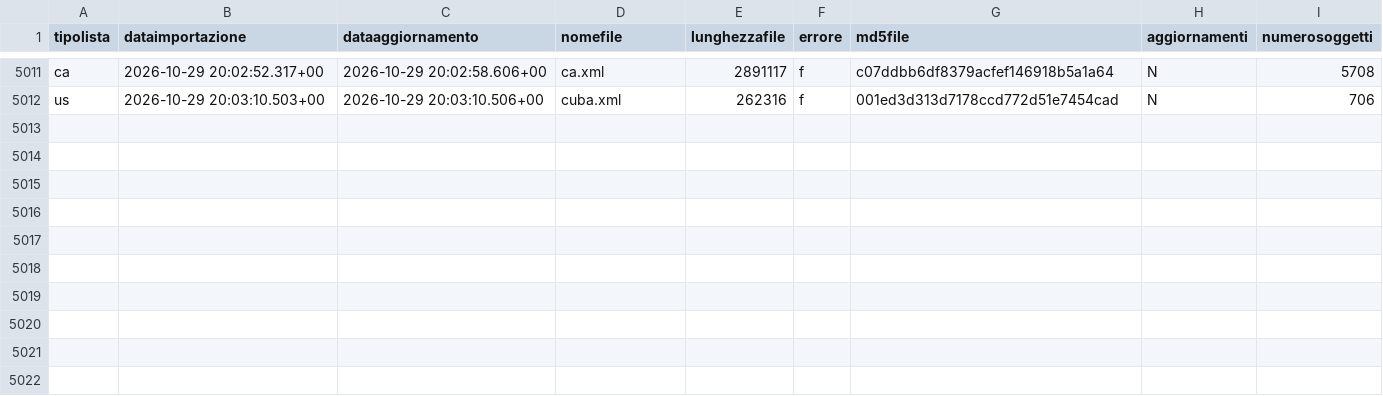
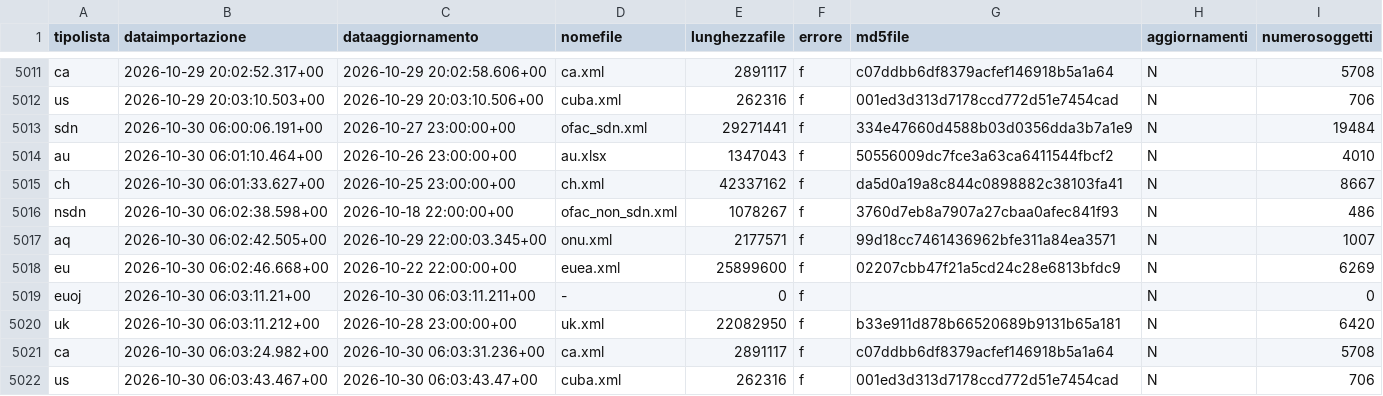
Before and after one commit to SevenDataIT/sevendata-sanction-trace, a CSV file: sanction_history.csv, drawn as a sheet; only a part is shown, gaps mark what is left out.

Commit message:
6b1e13d2c2839776af936cdc5dfe6ca3

```diff
--- a/sanction_history.csv
+++ b/sanction_history.csv
@@ -5012 +5012,11 @@ ca,2026-10-29 20:02:52.317+00,2026-10-29 20:02:58.606+00,ca.xml,2891117,f,c07ddb
 us,2026-10-29 20:03:10.503+00,2026-10-29 20:03:10.506+00,cuba.xml,262316,f,001ed3d313d7178ccd772d51e7454cad,N,706
+sdn,2026-10-30 06:00:06.191+00,2026-10-27 23:00:00+00,ofac_sdn.xml,29271441,f,334e47660d4588b03d0356dda3b7a1e9,N,19484
+au,2026-10-30 06:01:10.464+00,2026-10-26 23:00:00+00,au.xlsx,1347043,f,50556009dc7fce3a63ca6411544fbcf2,N,4010
+ch,2026-10-30 06:01:33.627+00,2026-10-25 23:00:00+00,ch.xml,42337162,f,da5d0a19a8c844c0898882c38103fa41,N,8667
+nsdn,2026-10-30 06:02:38.598+00,2026-10-18 22:00:00+00,ofac_non_sdn.xml,1078267,f,3760d7eb8a7907a27cbaa0afec841f93,N,486
+aq,2026-10-30 06:02:42.505+00,2026-10-29 22:00:03.345+00,onu.xml,2177571,f,99d18cc7461436962bfe311a84ea3571,N,1007
+eu,2026-10-30 06:02:46.668+00,2026-10-22 22:00:00+00,euea.xml,25899600,f,02207cbb47f21a5cd24c28e6813bfdc9,N,6269
+euoj,2026-10-30 06:03:11.21+00,2026-10-30 06:03:11.211+00,-,0,f,,N,0
+uk,2026-10-30 06:03:11.212+00,2026-10-28 23:00:00+00,uk.xml,22082950,f,b33e911d878b66520689b9131b65a181,N,6420
+ca,2026-10-30 06:03:24.982+00,2026-10-30 06:03:31.236+00,ca.xml,2891117,f,c07ddbb6df8379acfef146918b5a1a64,N,5708
+us,2026-10-30 06:03:43.467+00,2026-10-30 06:03:43.47+00,cuba.xml,262316,f,001ed3d313d7178ccd772d51e7454cad,N,706
```
